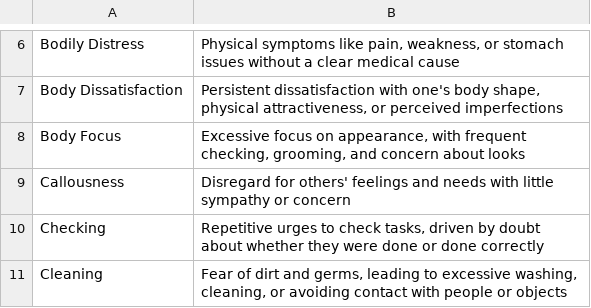
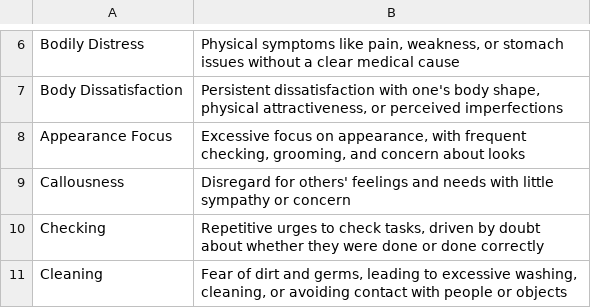
Before and after one commit to hitop-sawd/hitopsr-scoring, a CSV file: hitop-app/data/hitopsr_definitions.csv, drawn as a sheet; only a part is shown, gaps mark what is left out.

```diff
--- a/hitop-app/data/hitopsr_definitions.csv
+++ b/hitop-app/data/hitopsr_definitions.csv
@@ -7,3 +7,3 @@
 "Body Dissatisfaction","Persistent dissatisfaction with one's body shape, physical attractiveness, or perceived imperfections"
-"Body Focus","Excessive focus on appearance, with frequent checking, grooming, and concern about looks"
+"Appearance Focus","Excessive focus on appearance, with frequent checking, grooming, and concern about looks"
 "Callousness","Disregard for others' feelings and needs with little sympathy or concern"
```
Also changed, not shown: hitop-app/data/hitopsr_hierarchy.csv, hitop-app/data/hitopsr_hierarchy_alt.csv, 2 other files.
